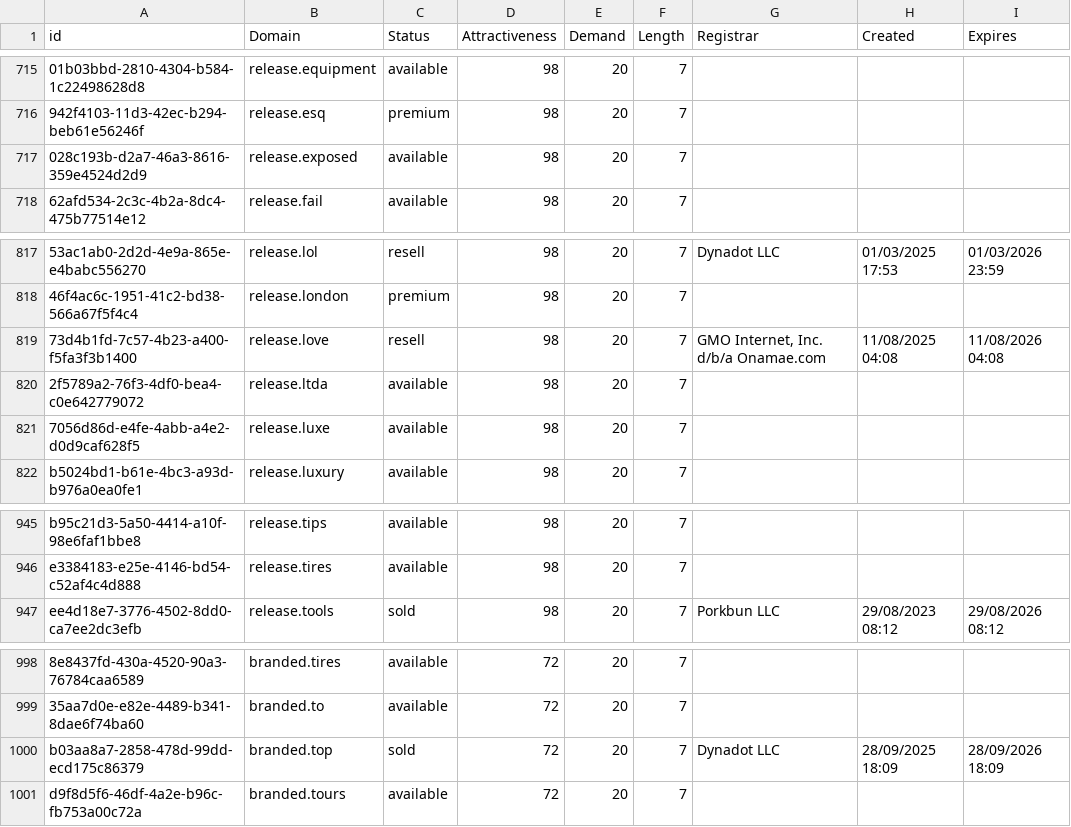
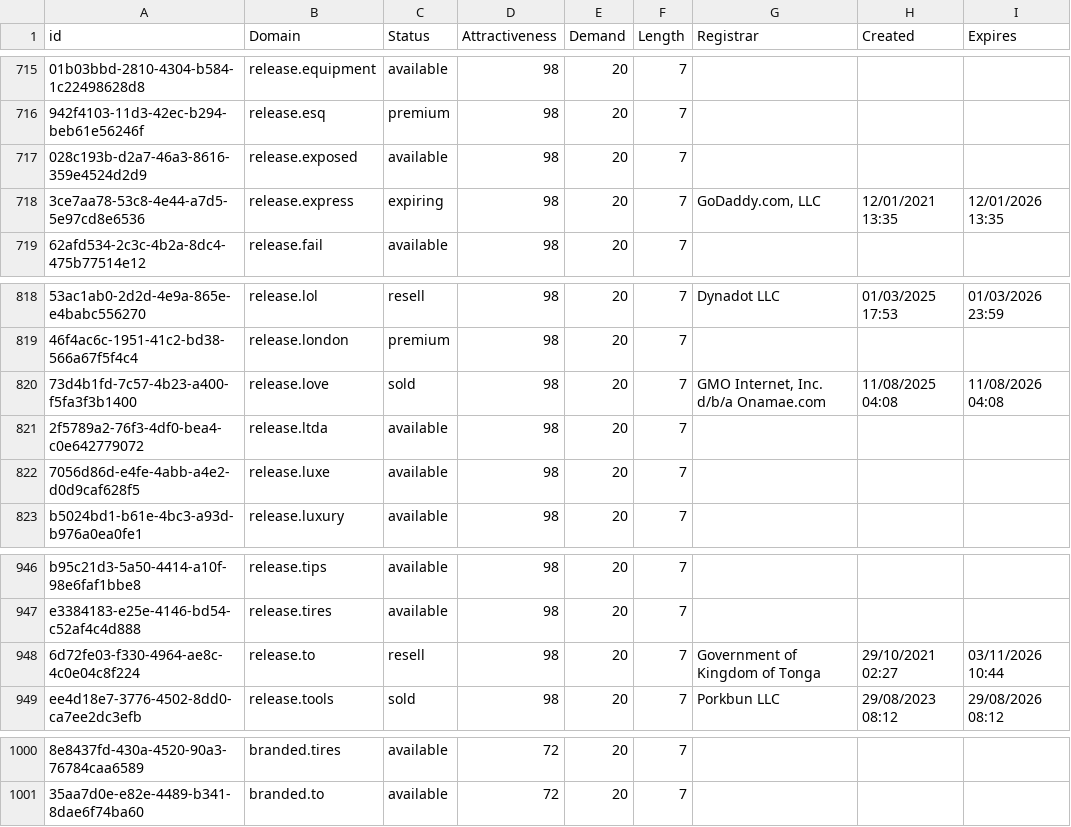
Before and after one commit to UniqueDomains/pharmaceuticals-oneword-domains, a CSV file: Pharmaceuticals.csv, drawn as a sheet; only a part is shown, gaps mark what is left out; removed rows and columns are numbered as before the commit, all else as after; the diff names each change by its address in the sheet, - before the commit and + after, or states it on an @@ line.

Commit message:
Domains update

```diff
--- a/Pharmaceuticals.csv
+++ b/Pharmaceuticals.csv
+row 718: 3ce7aa78-53c8-4e44-a7d5-5e97cd8e6536 | release.express | expiring | 98 | 20 | 7 | GoDaddy.com, LLC | 12/01/2021 13:35 | 12/01/2026 13:35
-C820 (Status): resell
+C820 (Status): sold
+row 948: 6d72fe03-f330-4964-ae8c-4c0e04c8f224 | release.to | resell | 98 | 20 | 7 | Government of Kingdom of Tonga | 29/10/2021 02:27 | 03/11/2026 10:44
-row 1000: b03aa8a7-2858-478d-99dd-ecd175c86379 | branded.top | sold | 72 | 20 | 7 | Dynadot LLC | 28/09/2025 18:09 | 28/09/2026 18:09
-row 1001: d9f8d5f6-46df-4a2e-b96c-fb753a00c72a | branded.tours | available | 72 | 20 | 7
```
Also changed, not shown: 2 other files.
